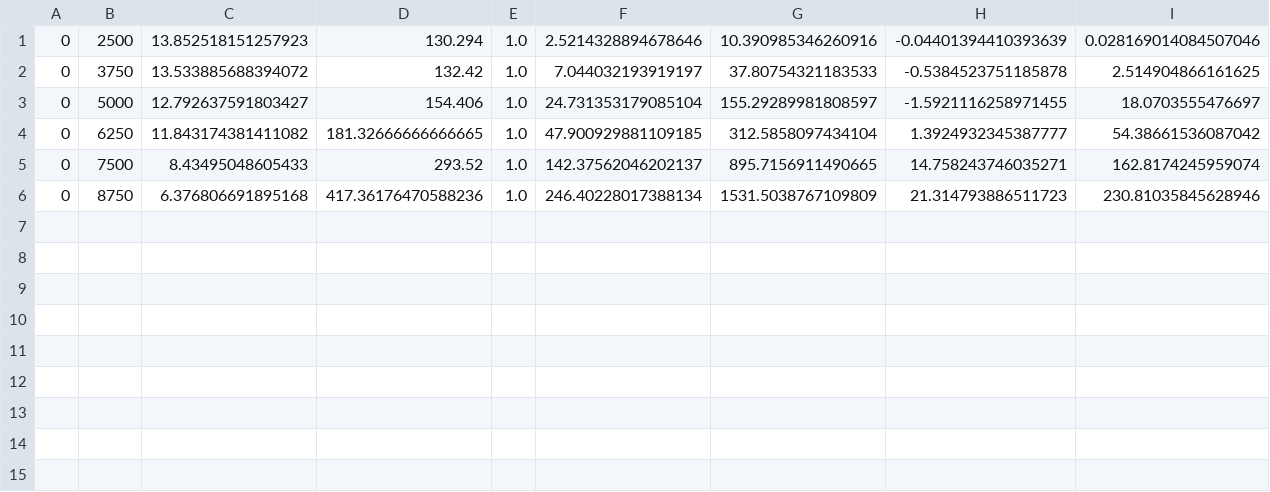
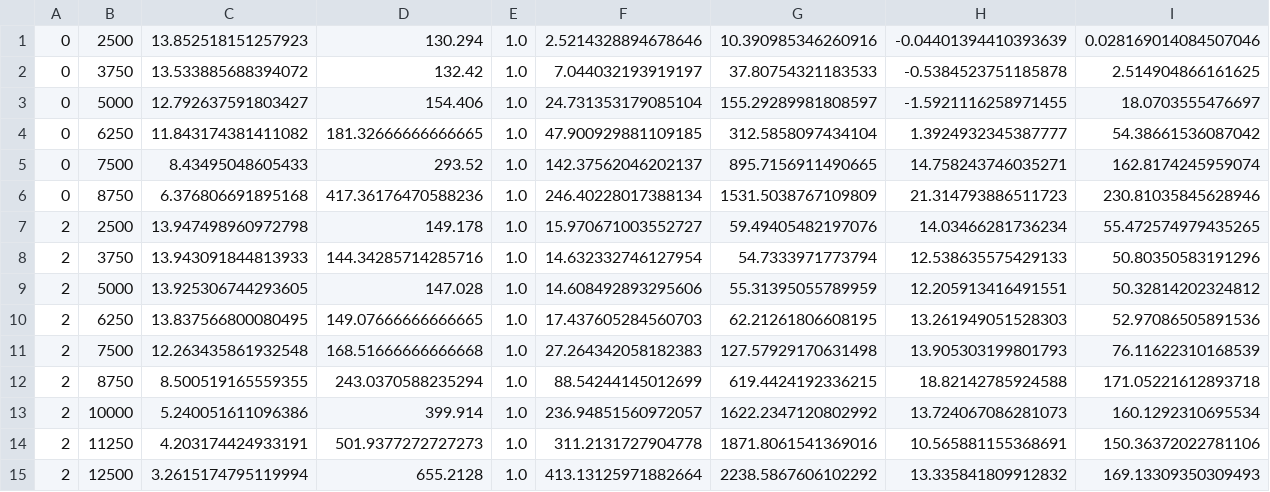
Before and after one commit to RemiDuneau/Fair-Vehicle-Routing, a CSV file: resultsDynamic.csv, drawn as a sheet; only a part is shown; rows hold the shown columns only; the diff names each change by its address in the sheet, - before the commit and + after, or states it on an @@ line.

```diff
--- a/resultsDynamic.csv
+++ b/resultsDynamic.csv
+row 7: 2 | 2500 | 13.947498960972798 | 149.178 | 1.0 | 15.970671003552727 | 59.49405482197076 | 14.03466281736234 | 55.472574979435265
+row 8: 2 | 3750 | 13.943091844813933 | 144.34285714285716 | 1.0 | 14.632332746127954 | 54.7333971773794 | 12.538635575429133 | 50.80350583191296
+row 9: 2 | 5000 | 13.925306744293605 | 147.028 | 1.0 | 14.608492893295606 | 55.31395055789959 | 12.205913416491551 | 50.32814202324812
+row 10: 2 | 6250 | 13.837566800080495 | 149.07666666666665 | 1.0 | 17.437605284560703 | 62.21261806608195 | 13.261949051528303 | 52.97086505891536
+row 11: 2 | 7500 | 12.263435861932548 | 168.51666666666668 | 1.0 | 27.264342058182383 | 127.57929170631498 | 13.905303199801793 | 76.11622310168539
+row 12: 2 | 8750 | 8.500519165559355 | 243.0370588235294 | 1.0 | 88.54244145012699 | 619.4424192336215 | 18.82142785924588 | 171.05221612893718
+row 13: 2 | 10000 | 5.240051611096386 | 399.914 | 1.0 | 236.94851560972057 | 1622.2347120802992 | 13.724067086281073 | 160.1292310695534
+row 14: 2 | 11250 | 4.203174424933191 | 501.9377272727273 | 1.0 | 311.2131727904778 | 1871.8061541369016 | 10.565881155368691 | 150.36372022781106
+row 15: 2 | 12500 | 3.2615174795119994 | 655.2128 | 1.0 | 413.13125971882664 | 2238.5867606102292 | 13.335841809912832 | 169.13309350309493
```
Also changed, not shown: resultsDynamic2.csv, resultsDynamic3.csv, 7 other files.
